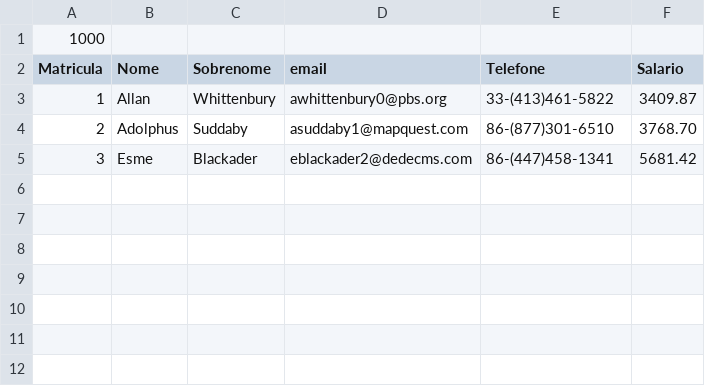
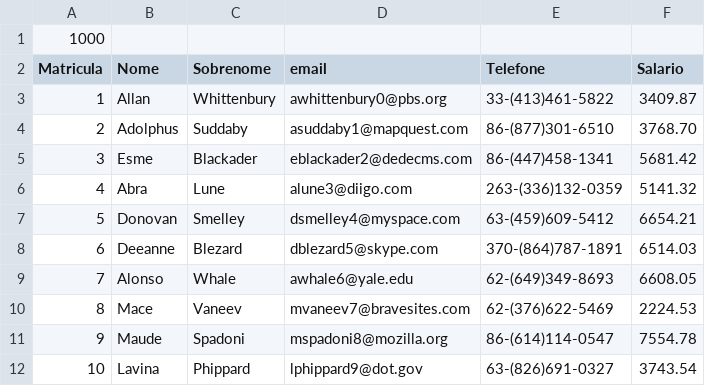
Before and after one commit to raoneargolo/trabalho_pratico_eda_1, a CSV file: teste1.csv, drawn as a sheet.

Commit message:
adiconando mais campos

```diff
--- a/teste1.csv
+++ b/teste1.csv
@@ -5 +5,8 @@ Matricula,Nome,Sobrenome,email,Telefone,Salario
 3,Esme,Blackader,eblackader2@dedecms.com,86-(447)458-1341,5681.42
+4,Abra,Lune,alune3@diigo.com,263-(336)132-0359,5141.32
+5,Donovan,Smelley,dsmelley4@myspace.com,63-(459)609-5412,6654.21
+6,Deeanne,Blezard,dblezard5@skype.com,370-(864)787-1891,6514.03
+7,Alonso,Whale,awhale6@yale.edu,62-(649)349-8693,6608.05
+8,Mace,Vaneev,mvaneev7@bravesites.com,62-(376)622-5469,2224.53
+9,Maude,Spadoni,mspadoni8@mozilla.org,86-(614)114-0547,7554.78
+10,Lavina,Phippard,lphippard9@dot.gov,63-(826)691-0327,3743.54
```
